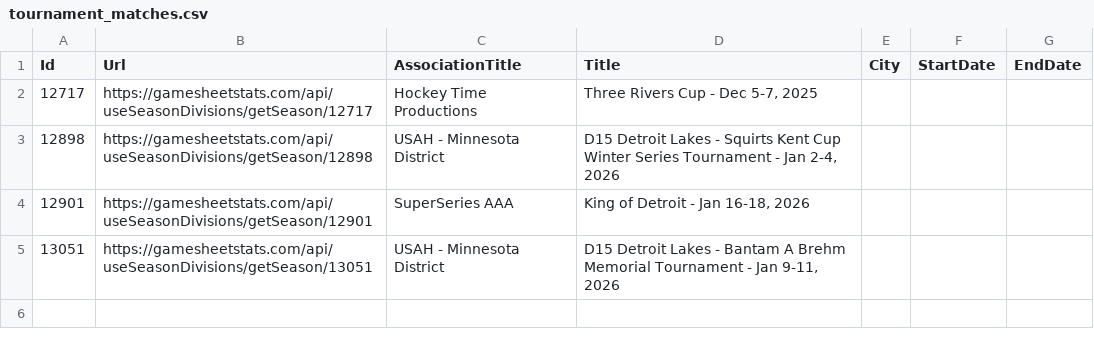
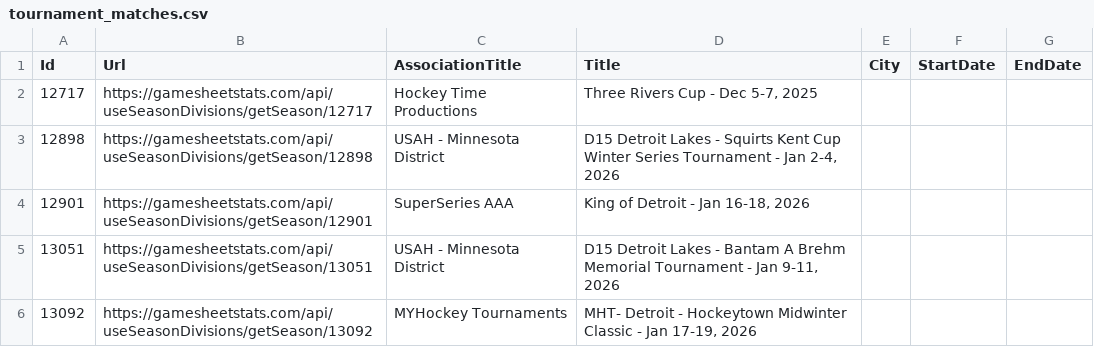
Before and after one commit to ChrisHammond/2025-26-12UA1-Scouting, a CSV file: scripts/tournament_matches.csv, drawn as a sheet; the diff names each change by its address in the sheet, - before the commit and + after, or states it on an @@ line.

```diff
--- a/scripts/tournament_matches.csv
+++ b/scripts/tournament_matches.csv
+row 6: 13092 | https://gamesheetstats.com/api/useSeasonDivisions/getSeason/13092 | MYHockey Tournaments | MHT- Detroit - Hockeytown Midwinter Classic - Jan 17-19, 2026
```
Also changed, not shown: 1 other file.
